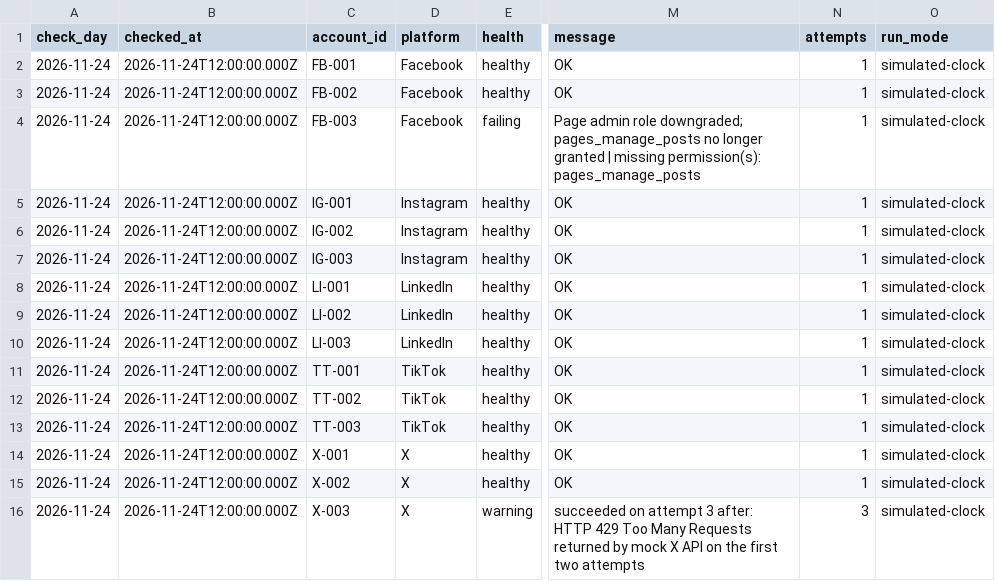
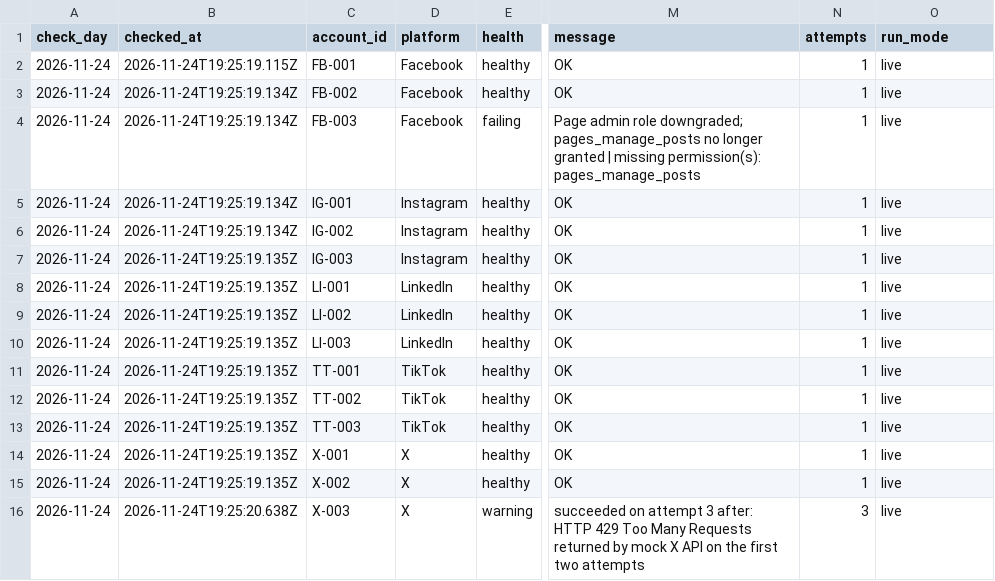
Before and after one commit to victorIkeokoro/Spikerz, a CSV file: reports/daily/health-2026-11-24.csv, drawn as a sheet; only a part is shown, gaps mark what is left out; the diff names each change by its address in the sheet, - before the commit and + after, or states it on an @@ line.

```diff
--- a/reports/daily/health-2026-11-24.csv
+++ b/reports/daily/health-2026-11-24.csv
-B2 (checked_at): 2026-11-24T12:00:00.000Z
+B2 (checked_at): 2026-11-24T19:25:19.115Z
-O2:O16 (run_mode): simulated-clock
+O2:O16 (run_mode): live
-B3:B6 (checked_at): 2026-11-24T12:00:00.000Z
+B3:B6 (checked_at): 2026-11-24T19:25:19.134Z
-B7:B15 (checked_at): 2026-11-24T12:00:00.000Z
+B7:B15 (checked_at): 2026-11-24T19:25:19.135Z
-B16 (checked_at): 2026-11-24T12:00:00.000Z
+B16 (checked_at): 2026-11-24T19:25:20.638Z
```
Also changed, not shown: 5 other files.
